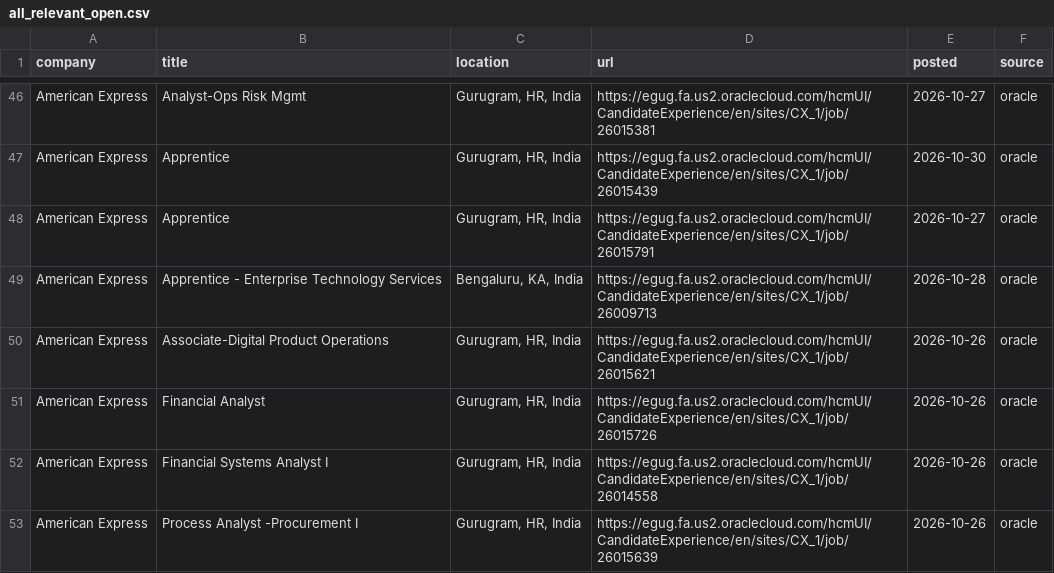
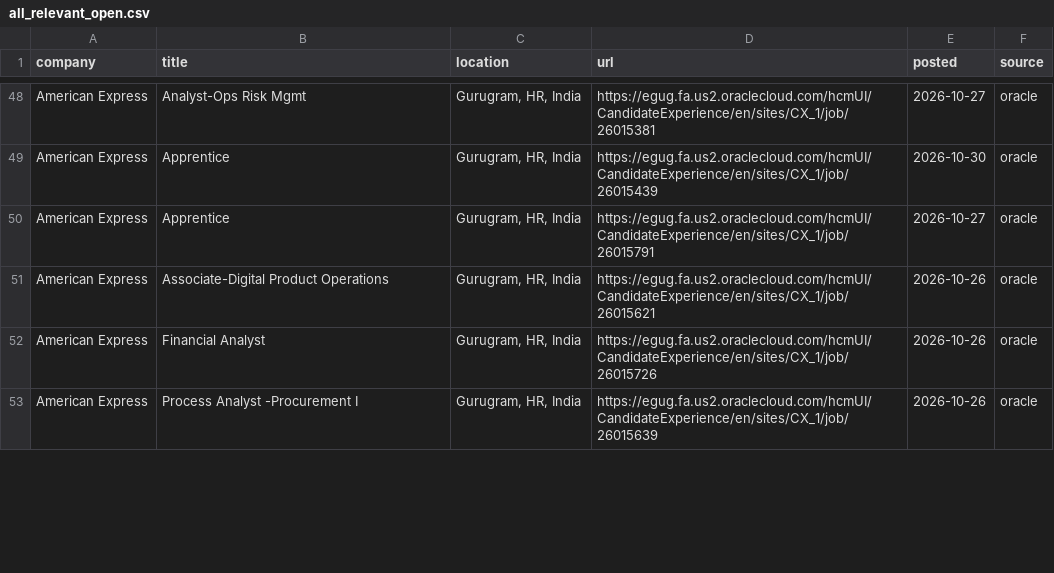
Before and after one commit to Develpr007/jobwatch, a CSV file: output/all_relevant_open.csv, drawn as a sheet; only a part is shown, gaps mark what is left out; removed rows and columns are numbered as before the commit, all else as after; the diff covers the shown part only; the diff names each change by its address in the sheet, - before the commit and + after, or states it on an @@ line.

```diff
--- a/output/all_relevant_open.csv
+++ b/output/all_relevant_open.csv
-row 49: American Express | Apprentice - Enterprise Technology Services | Bengaluru, KA, India | https://egug.fa.us2.oraclecloud.com/hcmUI/CandidateExperience/en/sites/CX_1/job/26009713 | 2026-10-28 | oracle
-row 52: American Express | Financial Systems Analyst I | Gurugram, HR, India | https://egug.fa.us2.oraclecloud.com/hcmUI/CandidateExperience/en/sites/CX_1/job/26014558 | 2026-10-26 | oracle
```
Also changed, not shown: 12 added rows, 21 removed rows and 7 edited cells elsewhere in this file, output/new_jobs.csv, 3 other files.
